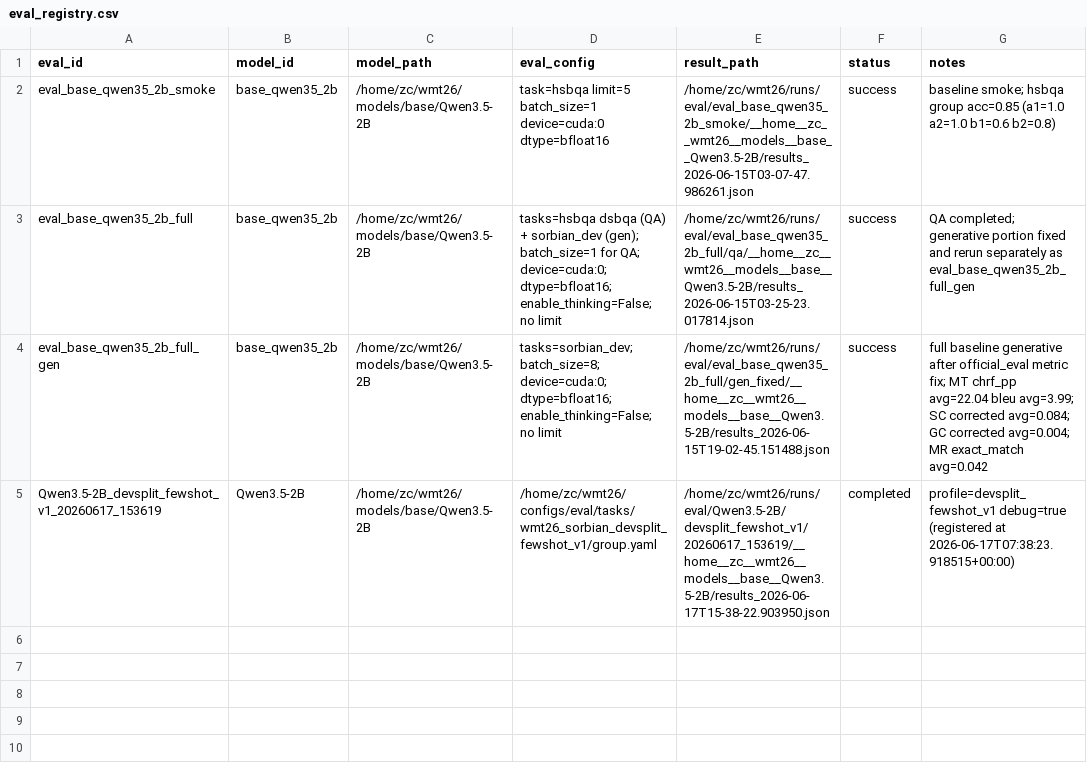
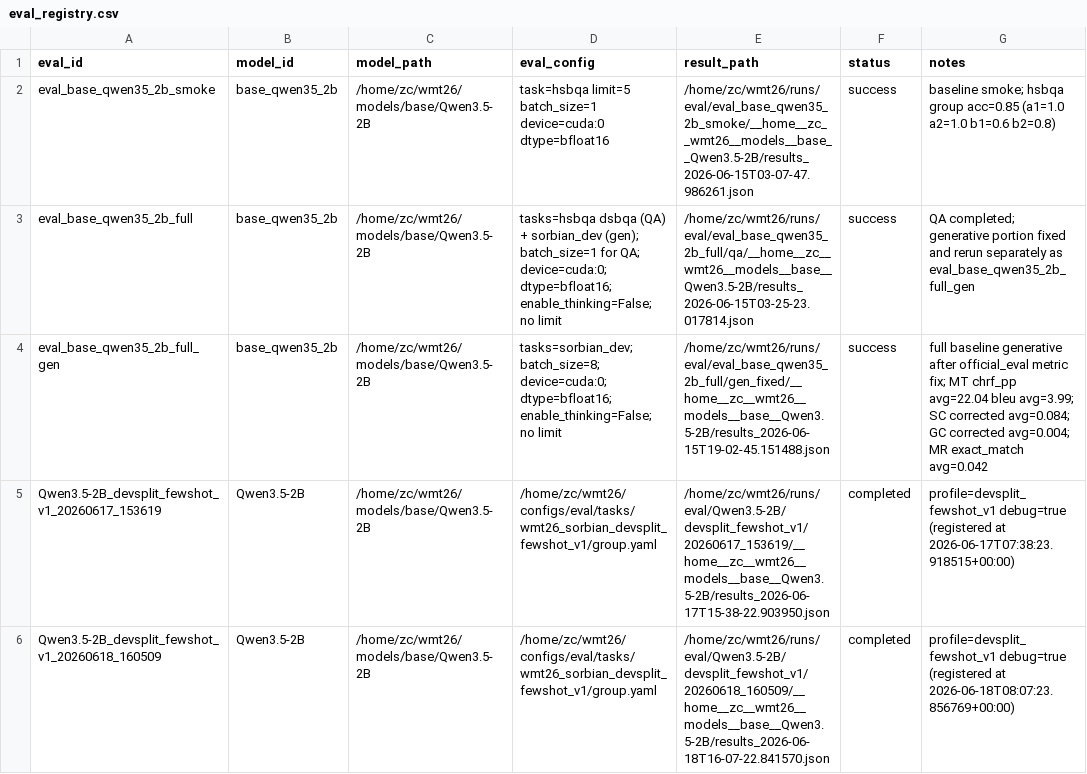
Before and after one commit to worthingzhang/wmt26, a CSV file: runs/eval_registry.csv, drawn as a sheet.

Commit message:
fix(eval): tag Sorbian devsplit few-shot targets

```diff
--- a/runs/eval_registry.csv
+++ b/runs/eval_registry.csv
@@ -5 +5,2 @@ eval_base_qwen35_2b_full_gen,base_qwen35_2b,/home/zc/wmt26/models/base/Qwen3.5-2
 Qwen3.5-2B_devsplit_fewshot_v1_20260617_153619,Qwen3.5-2B,/home/zc/wmt26/models/base/Qwen3.5-2B,/home/zc/wmt26/configs/eval/tasks/wmt26_sorbian_devsplit_fewshot_v1/group.yaml,/home/zc/wmt26/runs/eval/Qwen3.5-2B/devsplit_fewshot_v1/20260617_153619/__home__zc__wmt26__models__base__Qwen3.5-2B/results_2026-06-17T15-38-22.903950.json,completed,profile=devsplit_fewshot_v1 debug=true (registered at 2026-06-17T07:38:23.918515+00:00)
+Qwen3.5-2B_devsplit_fewshot_v1_20260618_160509,Qwen3.5-2B,/home/zc/wmt26/models/base/Qwen3.5-2B,/home/zc/wmt26/configs/eval/tasks/wmt26_sorbian_devsplit_fewshot_v1/group.yaml,/home/zc/wmt26/runs/eval/Qwen3.5-2B/devsplit_fewshot_v1/20260618_160509/__home__zc__wmt26__models__base__Qwen3.5-2B/results_2026-06-18T16-07-22.841570.json,completed,profile=devsplit_fewshot_v1 debug=true (registered at 2026-06-18T08:07:23.856769+00:00)
```
Also changed, not shown: 13 other files.
